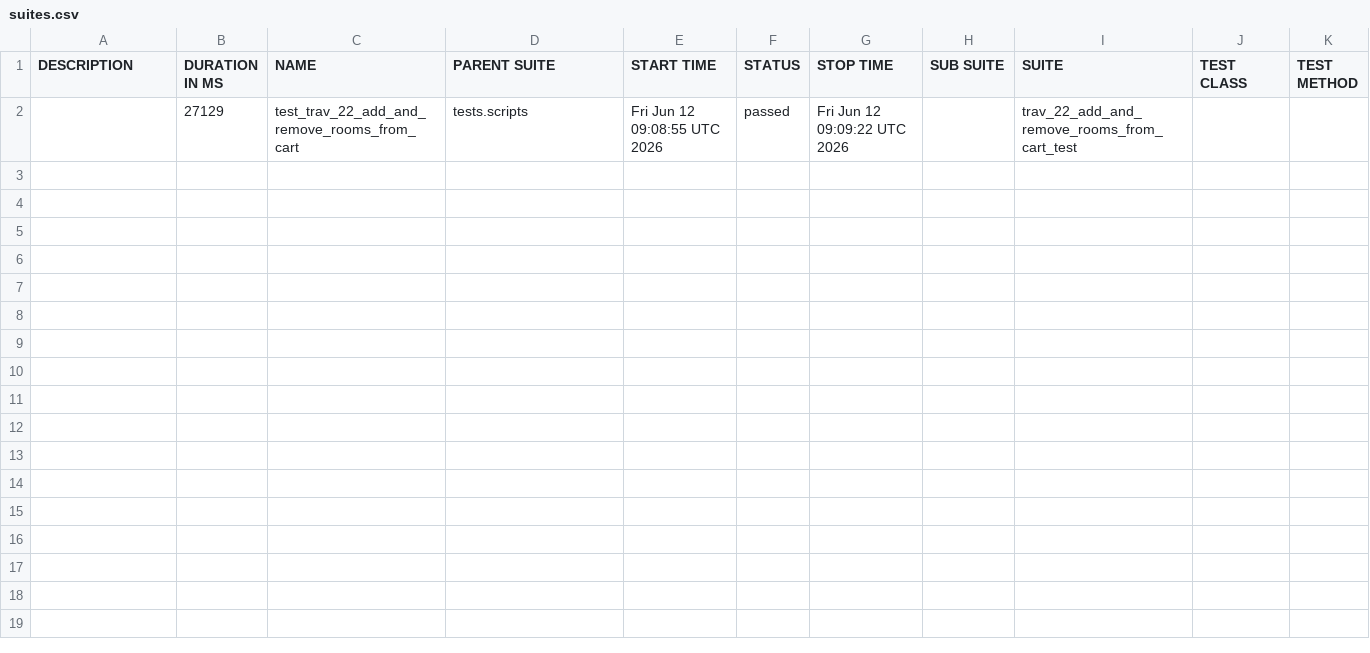
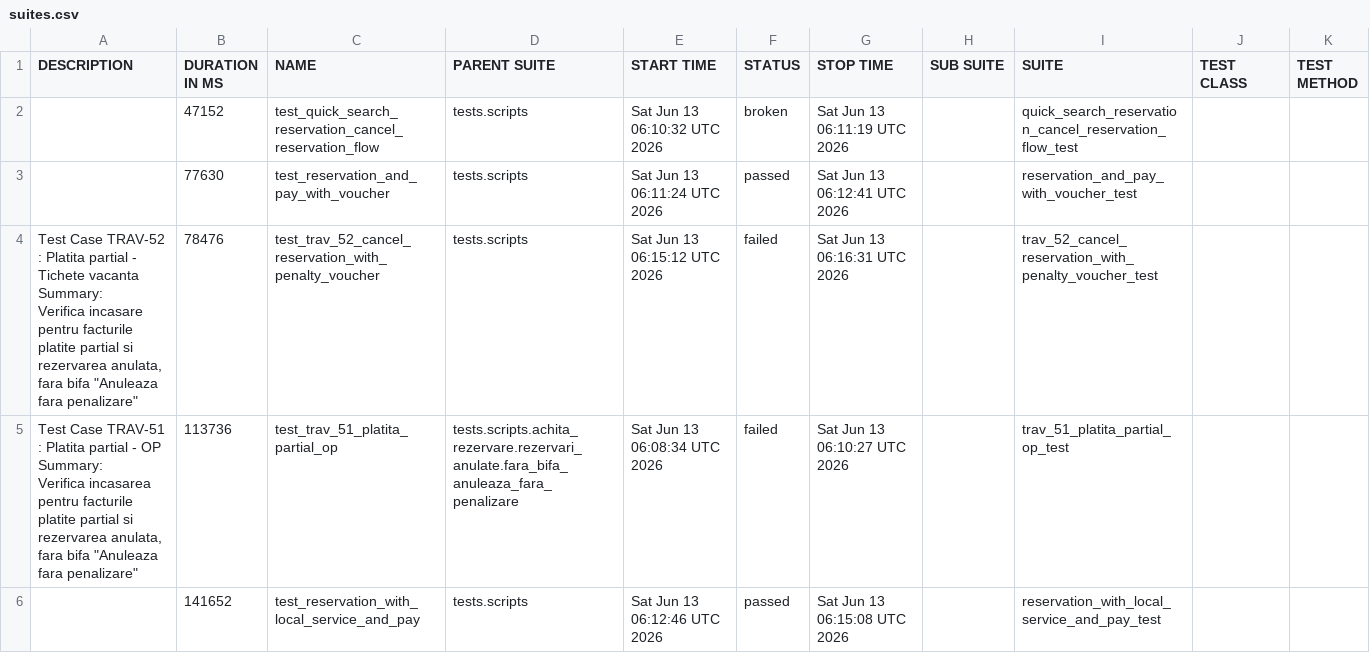
Before and after one commit to gabrielfilipwesrom/qa-reports, a CSV file: data/suites.csv, drawn as a sheet.

```diff
--- a/data/suites.csv
+++ b/data/suites.csv
@@ -1,2 +1,18 @@
 "DESCRIPTION","DURATION IN MS","NAME","PARENT SUITE","START TIME","STATUS","STOP TIME","SUB SUITE","SUITE","TEST CLASS","TEST METHOD"
-"","27129","test_trav_22_add_and_remove_rooms_from_cart","tests.scripts","Fri Jun 12 09:08:55 UTC 2026","passed","Fri Jun 12 09:09:22 UTC 2026","","trav_22_add_and_remove_rooms_from_cart_test","",""
+"","47152","test_quick_search_reservation_cancel_reservation_flow","tests.scripts","Sat Jun 13 06:10:32 UTC 2026","broken","Sat Jun 13 06:11:19 UTC 2026","","quick_search_reservation_cancel_reservation_flow_test","",""
+"","77630","test_reservation_and_pay_with_voucher","tests.scripts","Sat Jun 13 06:11:24 UTC 2026","passed","Sat Jun 13 06:12:41 UTC 2026","","reservation_and_pay_with_voucher_test","",""
+"
+    Test Case TRAV-52 : Platita partial - Tichete vacanta
+
+    Summary:
+    Verifica incasare pentru facturile platite partial si rezervarea anulata,
+    fara bifa ""Anuleaza fara penalizare""
+    ","78476","test_trav_52_cancel_reservation_with_penalty_voucher","tests.scripts","Sat Jun 13 06:15:12 UTC 2026","failed","Sat Jun 13 06:16:31 UTC 2026","","trav_52_cancel_reservation_with_penalty_voucher_test","",""
+"
+    Test Case TRAV-51 : Platita partial - OP
+
+    Summary:
+    Verifica incasarea pentru facturile platite partial si rezervarea anulata,
+    fara bifa ""Anuleaza fara penalizare""
+    ","113736","test_trav_51_platita_partial_op","tests.scripts.achita_rezervare.rezervari_anulate.fara_bifa_anuleaza_fara_penalizare","Sat Jun 13 06:08:34 UTC 2026","failed","Sat Jun 13 06:10:27 UTC 2026","","trav_51_platita_partial_op_test","",""
+"","141652","test_reservation_with_local_service_and_pay","tests.scripts","Sat Jun 13 06:12:46 UTC 2026","passed","Sat Jun 13 06:15:08 UTC 2026","","reservation_with_local_service_and_pay_test","",""
```
Also changed, not shown: 35 other files.
